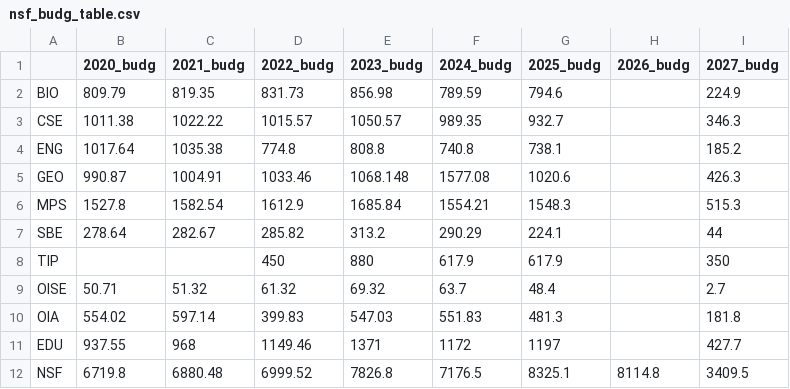
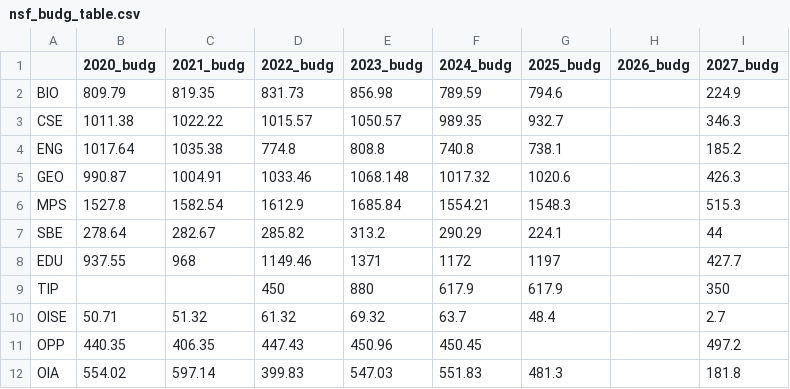
Before and after one commit to scienceimpacts/SciMap_Maps, a CSV file: nsf_data/nsf_budg_table.csv, drawn as a sheet.

Commit message:
Add OPP

```diff
--- a/nsf_data/nsf_budg_table.csv
+++ b/nsf_data/nsf_budg_table.csv
@@ -4,9 +4,9 @@ CSE,1011.38,1022.22,1015.57,1050.57,989.35,932.7,,346.3
 ENG,1017.64,1035.38,774.8,808.8,740.8,738.1,,185.2
-GEO,990.87,1004.91,1033.46,1068.148,1577.08,1020.6,,426.3
+GEO,990.87,1004.91,1033.46,1068.148,1017.32,1020.6,,426.3
 MPS,1527.8,1582.54,1612.9,1685.84,1554.21,1548.3,,515.3
 SBE,278.64,282.67,285.82,313.2,290.29,224.1,,44
+EDU,937.55,968,1149.46,1371,1172,1197,,427.7
 TIP,,,450,880,617.9,617.9,,350
 OISE,50.71,51.32,61.32,69.32,63.7,48.4,,2.7
+OPP,440.35,406.35,447.43,450.96,450.45,,,497.2
 OIA,554.02,597.14,399.83,547.03,551.83,481.3,,181.8
-EDU,937.55,968,1149.46,1371,1172,1197,,427.7
-NSF,6719.8,6880.48,6999.52,7826.8,7176.5,8325.1,8114.8,3409.5
```
